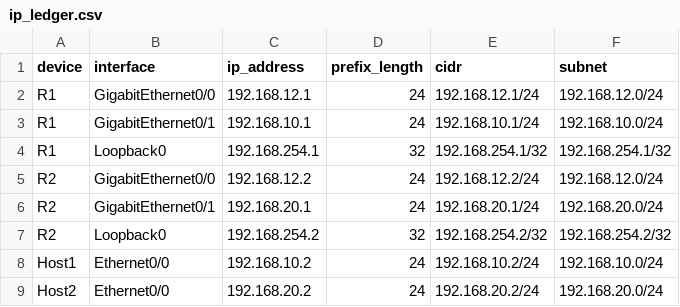
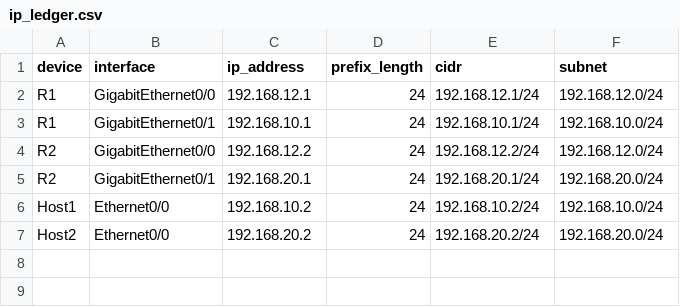
Before and after one commit to takamitsu-iida/agentic-ni, a CSV file: configs/static/ip_ledger.csv, drawn as a sheet.

```diff
--- a/configs/static/ip_ledger.csv
+++ b/configs/static/ip_ledger.csv
@@ -3,6 +3,4 @@ R1,GigabitEthernet0/0,192.168.12.1,24,192.168.12.1/24,192.168.12.0/24
 R1,GigabitEthernet0/1,192.168.10.1,24,192.168.10.1/24,192.168.10.0/24
-R1,Loopback0,192.168.254.1,32,192.168.254.1/32,192.168.254.1/32
 R2,GigabitEthernet0/0,192.168.12.2,24,192.168.12.2/24,192.168.12.0/24
 R2,GigabitEthernet0/1,192.168.20.1,24,192.168.20.1/24,192.168.20.0/24
-R2,Loopback0,192.168.254.2,32,192.168.254.2/32,192.168.254.2/32
 Host1,Ethernet0/0,192.168.10.2,24,192.168.10.2/24,192.168.10.0/24
```
Also changed, not shown: 11 other files.
